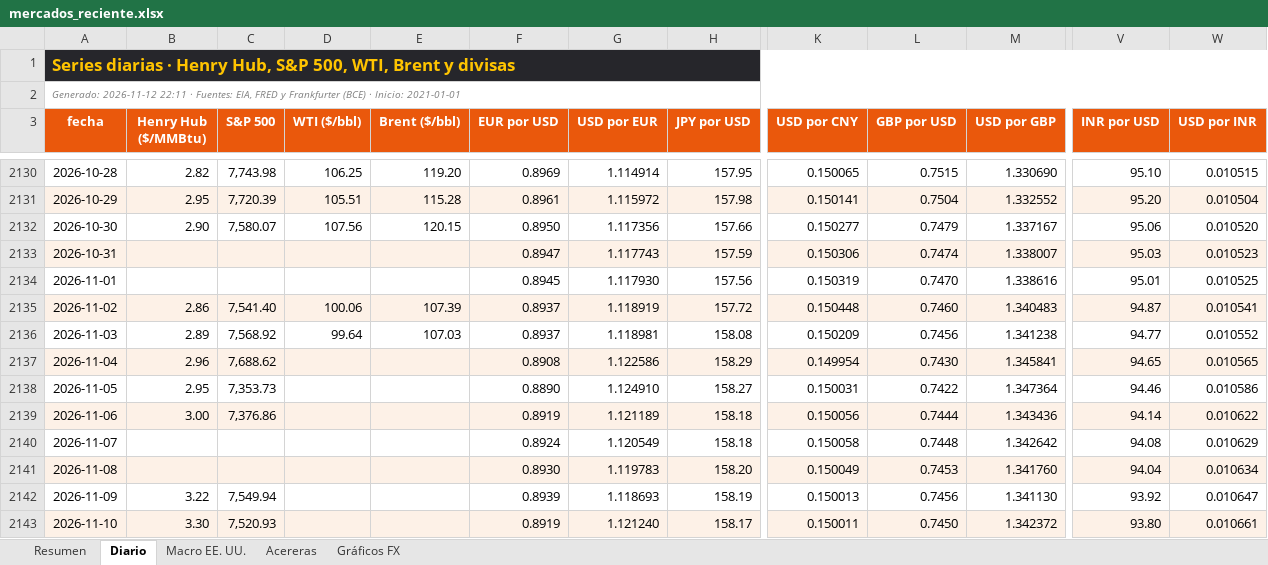
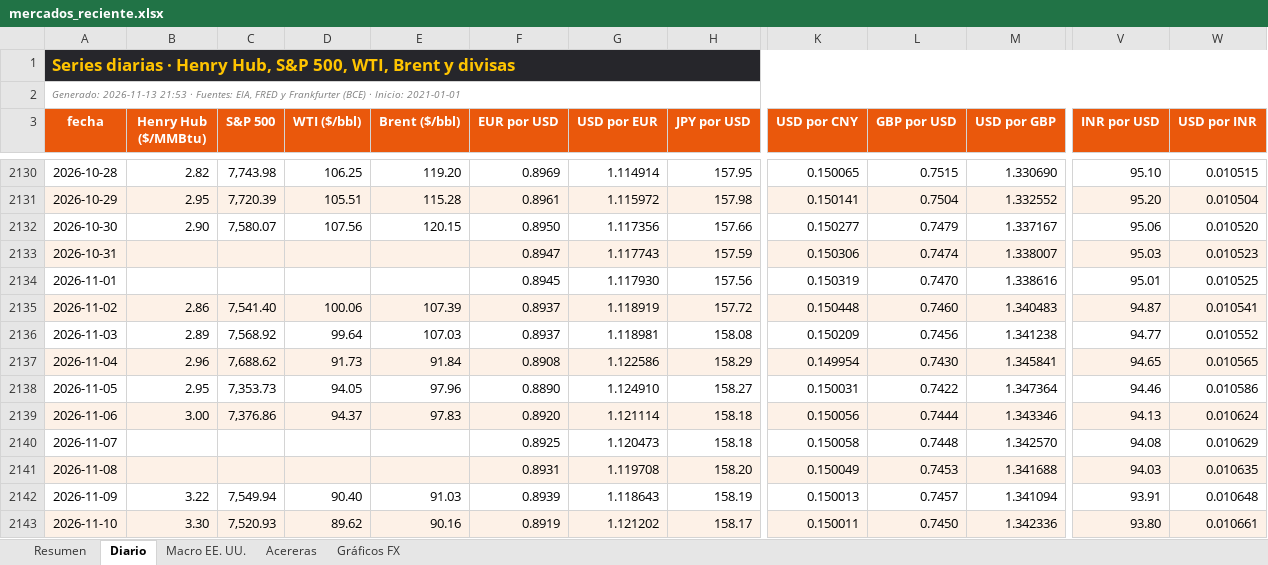
Before and after one commit to benjany2011-sys/Indicators, an Excel workbook: resultados/mercados_reciente.xlsx, sheet Diario, drawn as a sheet; only a part is shown, gaps mark what is left out; values as stored, in another font and other column widths than the file's, no borders; charts and pictures not drawn; the diff covers the shown part only; the diff names each change by its address in the sheet, - before the commit and + after, or states it on an @@ line.

```diff
--- a/resultados/mercados_reciente.xlsx (sheet Diario)
+++ b/resultados/mercados_reciente.xlsx (sheet Diario)
-A2 (fecha): Generado: 2026-11-12 22:11 · Fuentes:…
+A2 (fecha): Generado: 2026-11-13 21:53 · Fuentes:…
-D2137 (WTI ($/bbl)): (empty)
+D2137 (WTI ($/bbl)): 91.73
-E2137 (Brent ($/bbl)): (empty)
+E2137 (Brent ($/bbl)): 91.84
-D2138 (WTI ($/bbl)): (empty)
+D2138 (WTI ($/bbl)): 94.05
-E2138 (Brent ($/bbl)): (empty)
+E2138 (Brent ($/bbl)): 97.96
-D2139 (WTI ($/bbl)): (empty)
+D2139 (WTI ($/bbl)): 94.37
-E2139 (Brent ($/bbl)): (empty)
+E2139 (Brent ($/bbl)): 97.83
-F2139 (EUR por USD): 0.8919
+F2139 (EUR por USD): 0.8920
-G2139 (USD por EUR): 1.121189
+G2139 (USD por EUR): 1.121114
-M2139 (USD por GBP): 1.343436
+M2139 (USD por GBP): 1.343346
-V2139 (INR por USD): 94.14
+V2139 (INR por USD): 94.13
-W2139 (USD por INR): 0.010622
+W2139 (USD por INR): 0.010624
-F2140 (EUR por USD): 0.8924
+F2140 (EUR por USD): 0.8925
-G2140 (USD por EUR): 1.120549
+G2140 (USD por EUR): 1.120473
-M2140 (USD por GBP): 1.342642
+M2140 (USD por GBP): 1.342570
-F2141 (EUR por USD): 0.8930
+F2141 (EUR por USD): 0.8931
-G2141 (USD por EUR): 1.119783
+G2141 (USD por EUR): 1.119708
-M2141 (USD por GBP): 1.341760
+M2141 (USD por GBP): 1.341688
-V2141 (INR por USD): 94.04
+V2141 (INR por USD): 94.03
-W2141 (USD por INR): 0.010634
+W2141 (USD por INR): 0.010635
-D2142 (WTI ($/bbl)): (empty)
+D2142 (WTI ($/bbl)): 90.40
-E2142 (Brent ($/bbl)): (empty)
+E2142 (Brent ($/bbl)): 91.03
-G2142 (USD por EUR): 1.118693
+G2142 (USD por EUR): 1.118643
-L2142 (GBP por USD): 0.7456
+L2142 (GBP por USD): 0.7457
-M2142 (USD por GBP): 1.341130
+M2142 (USD por GBP): 1.341094
-V2142 (INR por USD): 93.92
+V2142 (INR por USD): 93.91
-W2142 (USD por INR): 0.010647
+W2142 (USD por INR): 0.010648
-D2143 (WTI ($/bbl)): (empty)
+D2143 (WTI ($/bbl)): 89.62
-E2143 (Brent ($/bbl)): (empty)
+E2143 (Brent ($/bbl)): 90.16
-G2143 (USD por EUR): 1.121240
+G2143 (USD por EUR): 1.121202
-M2143 (USD por GBP): 1.342372
+M2143 (USD por GBP): 1.342336
```
Also changed, not shown: 1 added row and 31 edited cells elsewhere in this sheet, sheet Resumen, sheet Acereras, sheet Macro EE. UU., charts or pictures, 7 other files.
